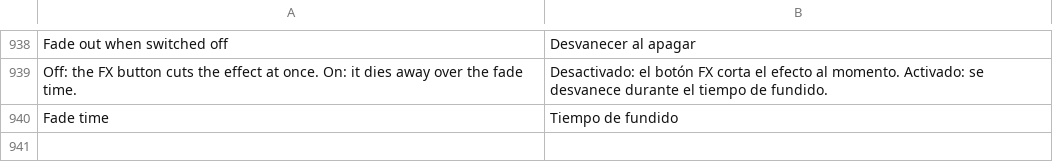
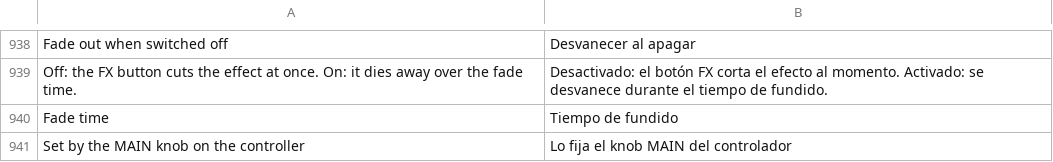
Before and after one commit to suitux/Backspn, a TSV file: crates/app/lang/es.tsv, drawn as a sheet; only a part is shown, gaps mark what is left out.

Commit message:
Fix issue #14: S3 booth level, browser folder push and deck LEDs
- Hardware MAIN (S4 MK3, S3): MAIN sets the level of the controller's
  own sound card in hardware, and the booth output copies the main
  signal, so applying it again in software silenced the booth. While
  the audio plays through that controller, MAIN maps to the new
  HardwareMasterVolume: the software master stays at full and the MAIN
  knob on screen follows the hardware one, locked. Through any other
  card it is the software master as before. Saved MAIN mappings are
  upgraded.
- Browser: Shift + encoder push opens or closes the folder selected in
  the tree (new BrowserExpand), and the tree encoder now steps into
  open subfolders. Browser Tree Up/Down and Expand/Collapse are listed
  in the Controller Manager.
- S3 deck buttons: only the selected deck lights, the other one is off.

```diff
--- a/crates/app/lang/es.tsv
+++ b/crates/app/lang/es.tsv
@@ -940 +940,2 @@ Off: the FX button cuts the effect at once. On: it dies away over the fade time.
 Fade time	Tiempo de fundido
+Set by the MAIN knob on the controller	Lo fija el knob MAIN del controlador
```
Also changed, not shown: 28 other files.
